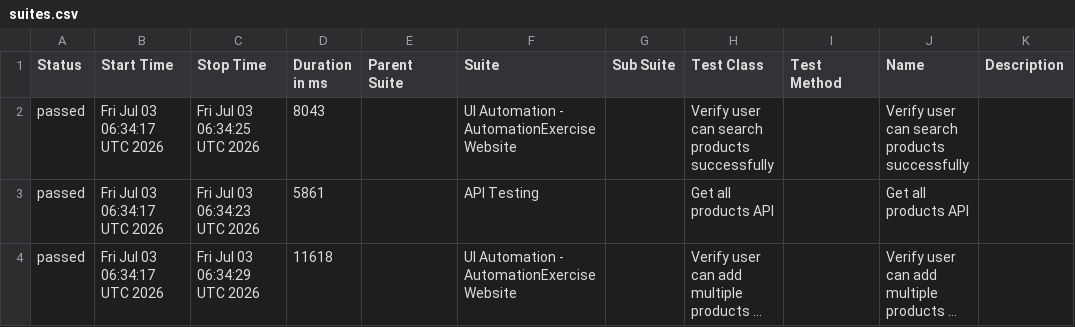
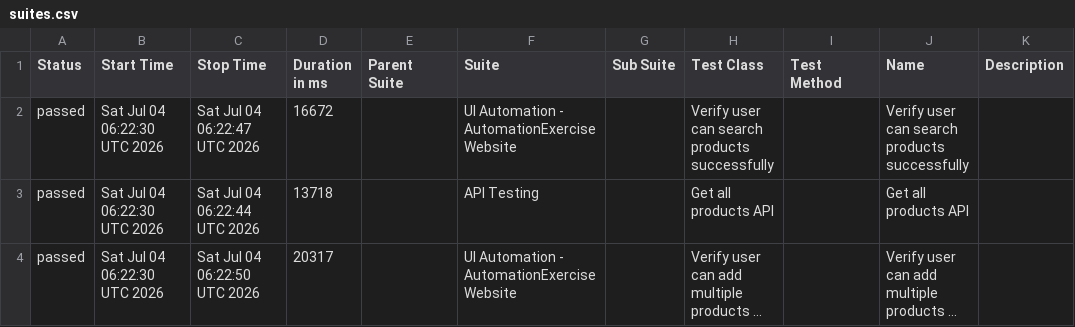
Before and after one commit to arjunonkar/suiapiautomation, a CSV file: data/suites.csv, drawn as a sheet; long unchanged cells end in …; the diff names each change by its address in the sheet, - before the commit and + after, or states it on an @@ line.

```diff
--- a/data/suites.csv
+++ b/data/suites.csv
-B2:B4 (Start Time): Fri Jul 03 06:34:17 UTC 2026
+B2:B4 (Start Time): Sat Jul 04 06:22:30 UTC 2026
-C2 (Stop Time): Fri Jul 03 06:34:25 UTC 2026
+C2 (Stop Time): Sat Jul 04 06:22:47 UTC 2026
-D2 (Duration in ms): 8043
+D2 (Duration in ms): 16672
-C3 (Stop Time): Fri Jul 03 06:34:23 UTC 2026
+C3 (Stop Time): Sat Jul 04 06:22:44 UTC 2026
-D3 (Duration in ms): 5861
+D3 (Duration in ms): 13718
-C4 (Stop Time): Fri Jul 03 06:34:29 UTC 2026
+C4 (Stop Time): Sat Jul 04 06:22:50 UTC 2026
-D4 (Duration in ms): 11618
+D4 (Duration in ms): 20317
```
Also changed, not shown: 20 other files.
